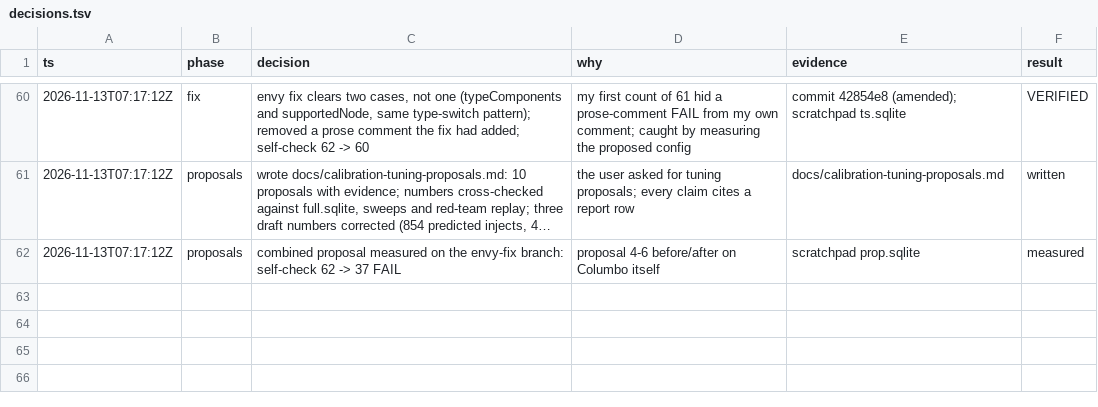
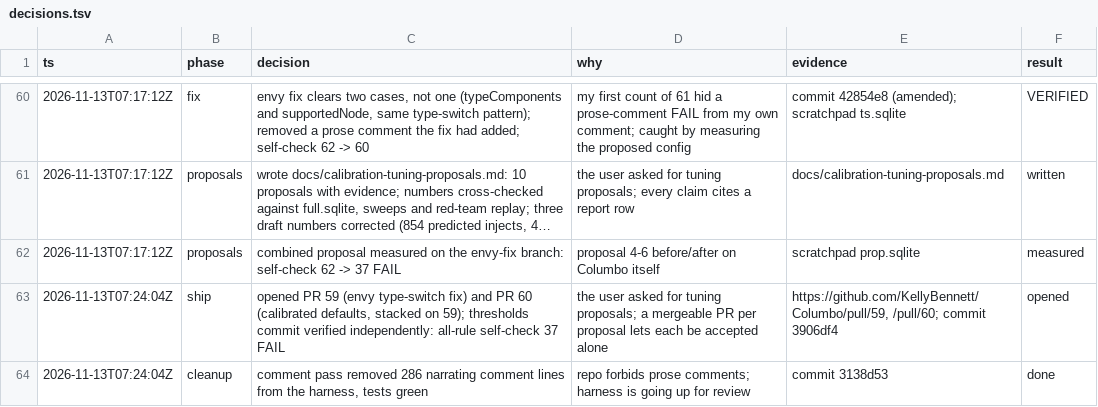
Before and after one commit to KellyBennett/Columbo, a TSV file: calibration/decisions.tsv, drawn as a sheet; only a part is shown, gaps mark what is left out; long unchanged cells end in …; the diff names each change by its address in the sheet, - before the commit and + after, or states it on an @@ line.

```diff
--- a/calibration/decisions.tsv
+++ b/calibration/decisions.tsv
+row 63: 2026-11-13T07:24:04Z | ship | opened PR 59 (envy type-switch fix) and PR 60 (calibrated defaults, stacked on 59); thresholds commit verified independently: all-rule self-check 37 FAIL | the user asked for tuning proposals; a mergeable PR per proposal lets each be accepted alone | https://github.com/KellyBennett/Columbo/pull/59, /pull/60; commit 3906df4 | opened
+row 64: 2026-11-13T07:24:04Z | cleanup | comment pass removed 286 narrating comment lines from the harness, tests green | repo forbids prose comments; harness is going up for review | commit 3138d53 | done
```
